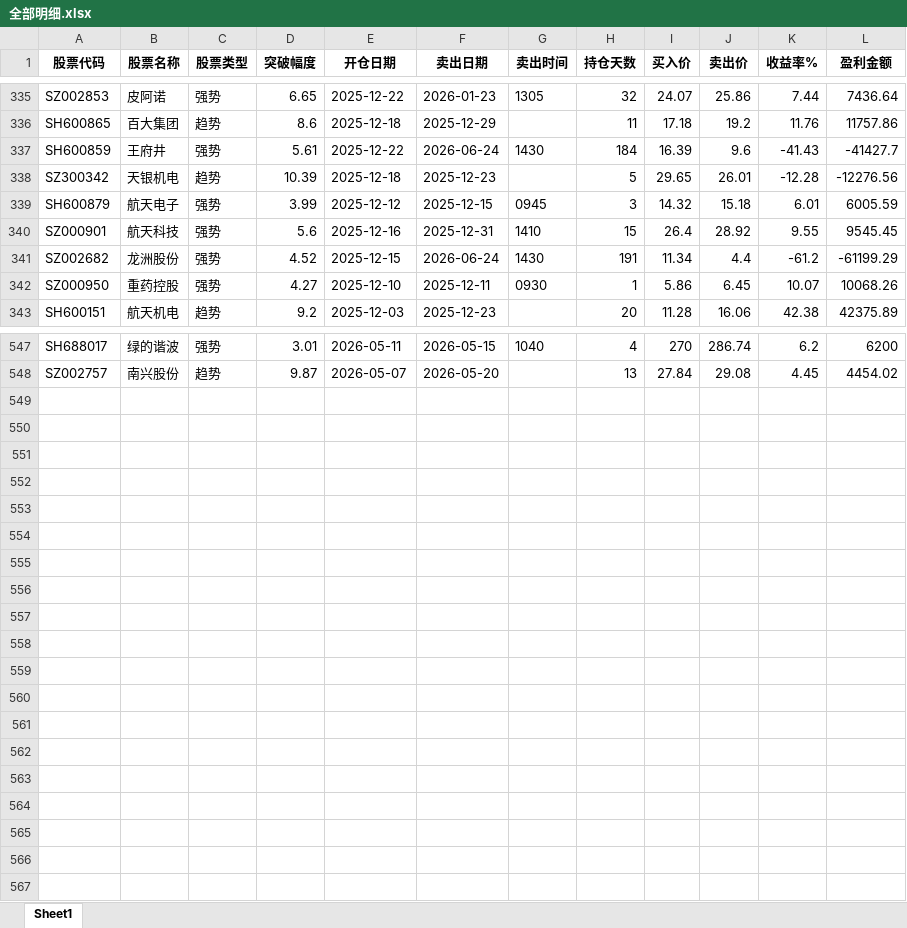
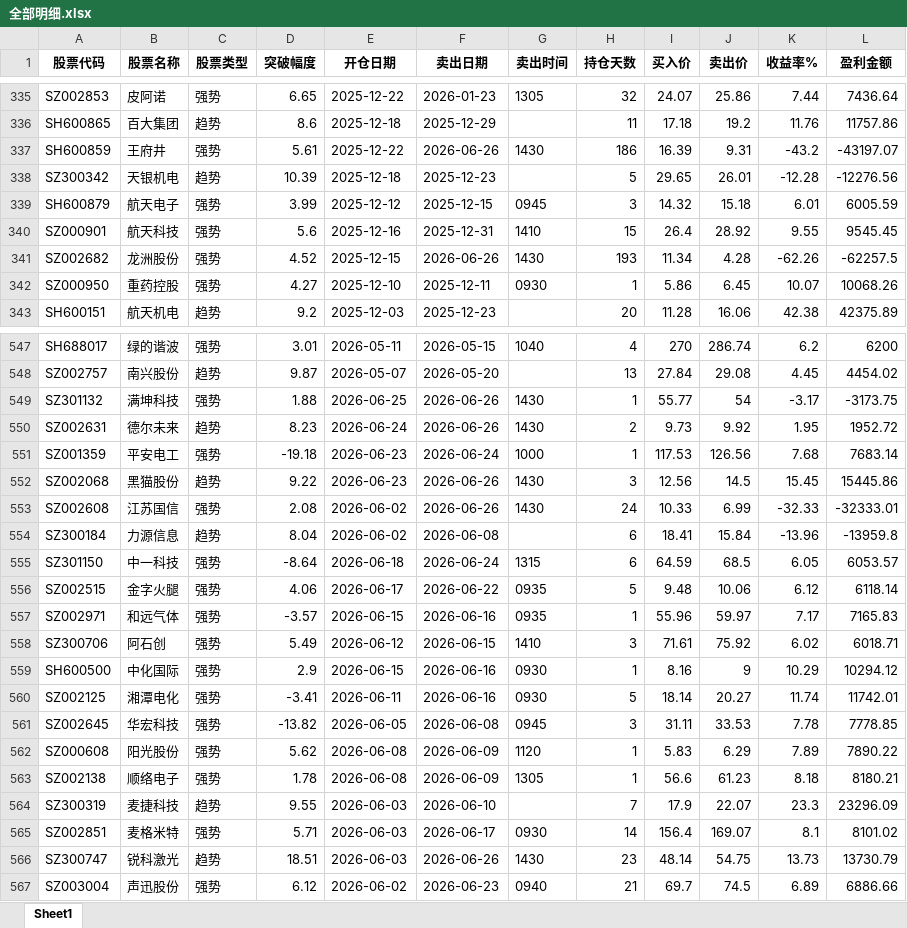
Before and after one commit to haoen-kou/red, an Excel workbook: result/全部明细.xlsx, sheet Sheet1, drawn as a sheet; only a part is shown, gaps mark what is left out; values as stored, in another font and other column widths than the file's, no borders; the diff covers the shown part only; the diff names each change by its address in the sheet, - before the commit and + after, or states it on an @@ line.

```diff
--- a/result/全部明细.xlsx (sheet Sheet1)
+++ b/result/全部明细.xlsx (sheet Sheet1)
-F337 (卖出日期): 2026-06-24
+F337 (卖出日期): 2026-06-26
-H337 (持仓天数): 184
+H337 (持仓天数): 186
-J337 (卖出价): 9.6
+J337 (卖出价): 9.31
-K337 (收益率%): -41.43
+K337 (收益率%): -43.2
-L337 (盈利金额): -41427.7
+L337 (盈利金额): -43197.07
-F341 (卖出日期): 2026-06-24
+F341 (卖出日期): 2026-06-26
-H341 (持仓天数): 191
+H341 (持仓天数): 193
-J341 (卖出价): 4.4
+J341 (卖出价): 4.28
-K341 (收益率%): -61.2
+K341 (收益率%): -62.26
-L341 (盈利金额): -61199.29
+L341 (盈利金额): -62257.5
+row 549: SZ301132 | 满坤科技 | 强势 | 1.88 | 2026-06-25 | 2026-06-26 | 1430 | 1 | 55.77 | 54 | -3.17 | -3173.75
+row 550: SZ002631 | 德尔未来 | 趋势 | 8.23 | 2026-06-24 | 2026-06-26 | 1430 | 2 | 9.73 | 9.92 | 1.95 | 1952.72
+row 551: SZ001359 | 平安电工 | 强势 | -19.18 | 2026-06-23 | 2026-06-24 | 1000 | 1 | 117.53 | 126.56 | 7.68 | 7683.14
+row 552: SZ002068 | 黑猫股份 | 趋势 | 9.22 | 2026-06-23 | 2026-06-26 | 1430 | 3 | 12.56 | 14.5 | 15.45 | 15445.86
+row 553: SZ002608 | 江苏国信 | 强势 | 2.08 | 2026-06-02 | 2026-06-26 | 1430 | 24 | 10.33 | 6.99 | -32.33 | -32333.01
+row 554: SZ300184 | 力源信息 | 趋势 | 8.04 | 2026-06-02 | 2026-06-08 |  | 6 | 18.41 | 15.84 | -13.96 | -13959.8
+row 555: SZ301150 | 中一科技 | 强势 | -8.64 | 2026-06-18 | 2026-06-24 | 1315 | 6 | 64.59 | 68.5 | 6.05 | 6053.57
+row 556: SZ002515 | 金字火腿 | 强势 | 4.06 | 2026-06-17 | 2026-06-22 | 0935 | 5 | 9.48 | 10.06 | 6.12 | 6118.14
+row 557: SZ002971 | 和远气体 | 强势 | -3.57 | 2026-06-15 | 2026-06-16 | 0935 | 1 | 55.96 | 59.97 | 7.17 | 7165.83
+row 558: SZ300706 | 阿石创 | 强势 | 5.49 | 2026-06-12 | 2026-06-15 | 1410 | 3 | 71.61 | 75.92 | 6.02 | 6018.71
+row 559: SH600500 | 中化国际 | 强势 | 2.9 | 2026-06-15 | 2026-06-16 | 0930 | 1 | 8.16 | 9 | 10.29 | 10294.12
+row 560: SZ002125 | 湘潭电化 | 强势 | -3.41 | 2026-06-11 | 2026-06-16 | 0930 | 5 | 18.14 | 20.27 | 11.74 | 11742.01
+row 561: SZ002645 | 华宏科技 | 强势 | -13.82 | 2026-06-05 | 2026-06-08 | 0945 | 3 | 31.11 | 33.53 | 7.78 | 7778.85
+row 562: SZ000608 | 阳光股份 | 强势 | 5.62 | 2026-06-08 | 2026-06-09 | 1120 | 1 | 5.83 | 6.29 | 7.89 | 7890.22
+row 563: SZ002138 | 顺络电子 | 强势 | 1.78 | 2026-06-08 | 2026-06-09 | 1305 | 1 | 56.6 | 61.23 | 8.18 | 8180.21
+row 564: SZ300319 | 麦捷科技 | 趋势 | 9.55 | 2026-06-03 | 2026-06-10 |  | 7 | 17.9 | 22.07 | 23.3 | 23296.09
+row 565: SZ002851 | 麦格米特 | 强势 | 5.71 | 2026-06-03 | 2026-06-17 | 0930 | 14 | 156.4 | 169.07 | 8.1 | 8101.02
+row 566: SZ300747 | 锐科激光 | 趋势 | 18.51 | 2026-06-03 | 2026-06-26 | 1430 | 23 | 48.14 | 54.75 | 13.73 | 13730.79
+row 567: SZ003004 | 声迅股份 | 强势 | 6.12 | 2026-06-02 | 2026-06-23 | 0940 | 21 | 69.7 | 74.5 | 6.89 | 6886.66
```
Also changed, not shown: 127 edited cells elsewhere in this sheet, result/Table202511.xlsx, result/Table202603.xlsx, 17 other files.
